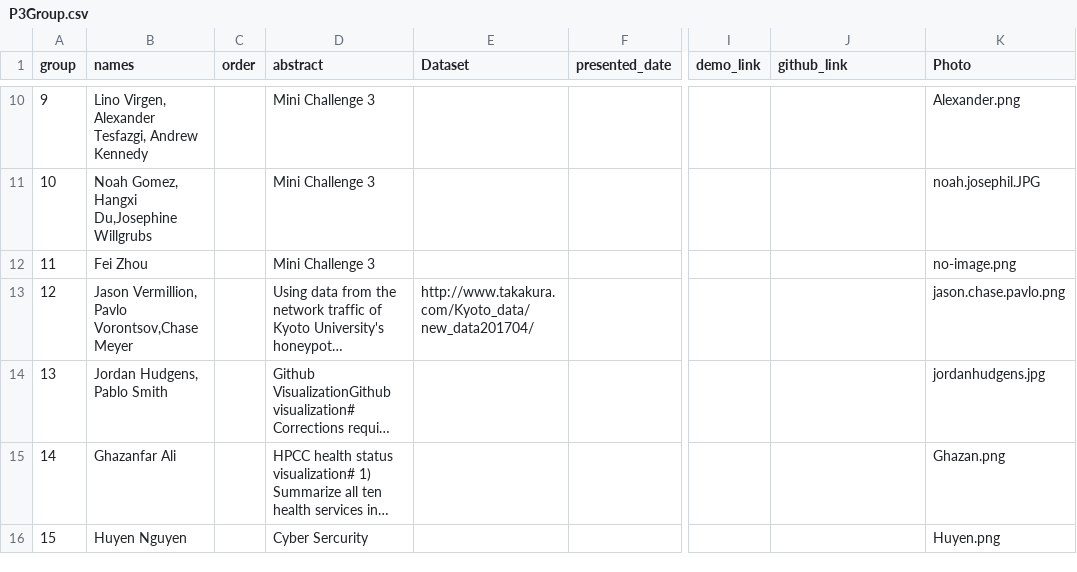
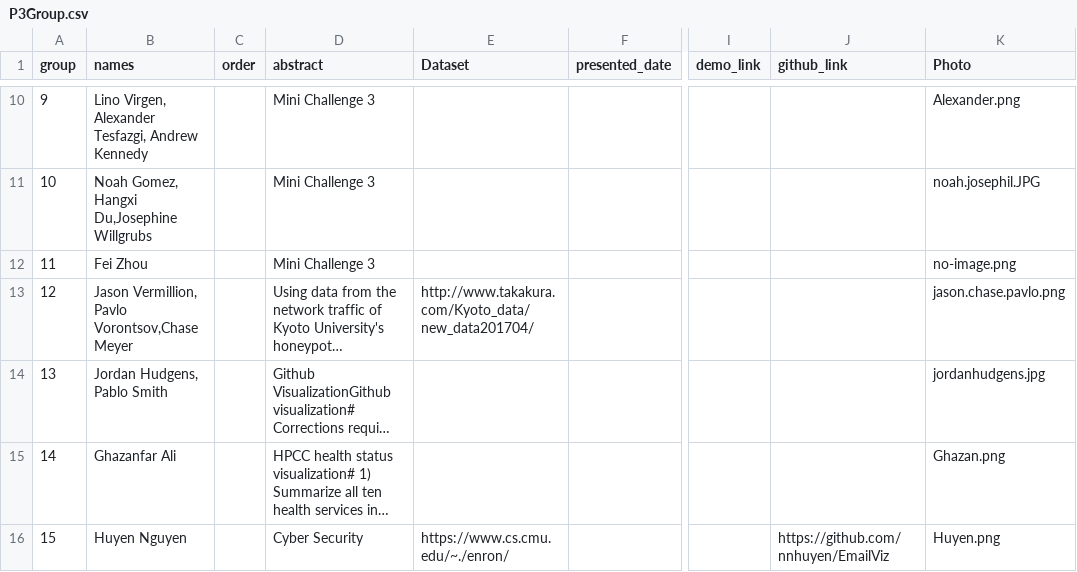
Before and after one commit to iDataVisualizationLab/CS5331_Spring2019, a CSV file: P3/P3Group.csv, drawn as a sheet; only a part is shown, gaps mark what is left out; long unchanged cells end in …; the diff names each change by its address in the sheet, - before the commit and + after, or states it on an @@ line.

Commit message:
Update P3Group.csv

```diff
--- a/P3/P3Group.csv
+++ b/P3/P3Group.csv
-D16 (abstract): Cyber Sercurity
+D16 (abstract): Cyber Security
-E16 (Dataset): (empty)
+E16 (Dataset): https://www.cs.cmu.edu/~./enron/
-J16 (github_link): (empty)
+J16 (github_link): https://github.com/nnhuyen/EmailViz
```
